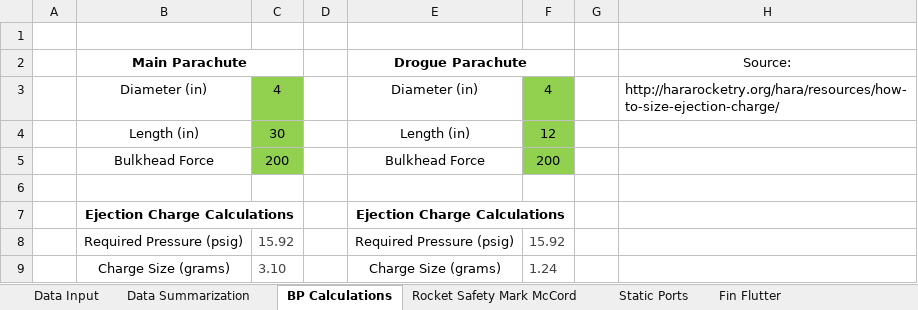
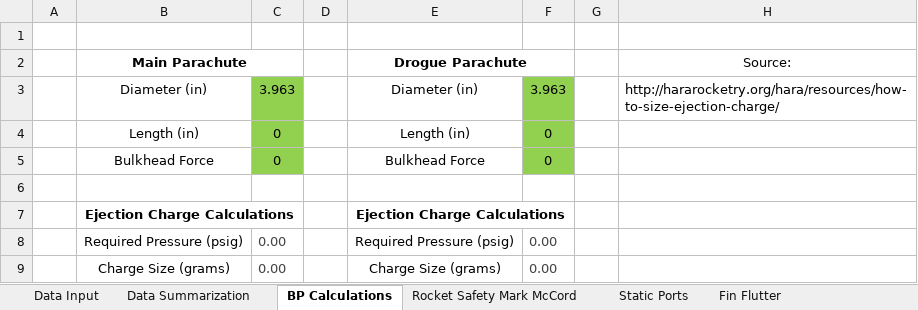
Before and after one commit to bnparks-KSU/L3CertificationRocket, an Excel workbook: Documentation/L3DCC.xlsx, sheet BP Calculations, drawn as a sheet; values as stored, in another font and other column widths than the file's, no borders; the diff names each change by its address in the sheet, - before the commit and + after, or states it on an @@ line.

```diff
--- a/Documentation/L3DCC.xlsx (sheet BP Calculations)
+++ b/Documentation/L3DCC.xlsx (sheet BP Calculations)
-C3: 4
+C3: 3.963
-F3: 4
+F3: 3.963
-C4: 30
+C4: 0
-F4: 12
+F4: 0
-C5: 200
+C5: 0
-F5: 200
+F5: 0
-C8: 15.92
+C8: 0.00
-F8: 15.92
+F8: 0.00
-C9: 3.10
+C9: 0.00
-F9: 1.24
+F9: 0.00
```
Also changed, not shown: sheet Rocket Safety Mark McCord, sheet Data Input, sheet Fin Flutter, sheet Data Summarization, sheet Static Ports, 2 other files.
